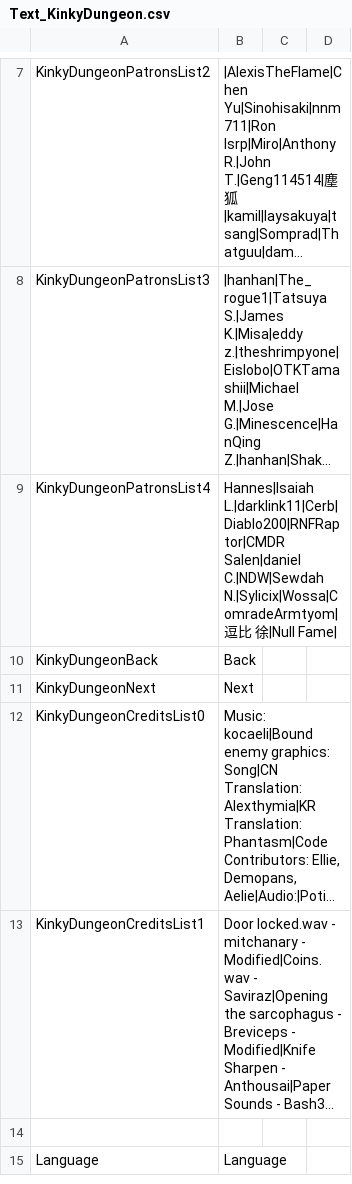
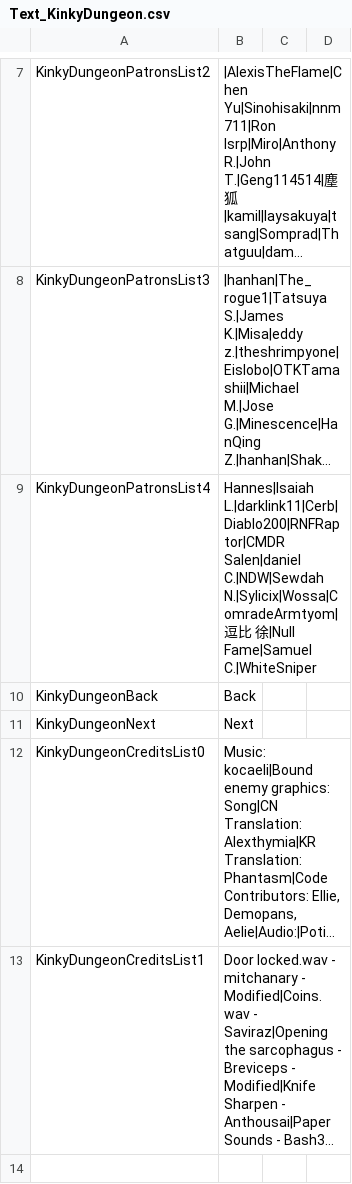
Before and after one commit to Ada18980/KinkiestDungeon, a CSV file: Screens/MiniGame/KinkyDungeon/Text_KinkyDungeon.csv, drawn as a sheet; only a part is shown, gaps mark what is left out; the shorter side is filled out with more unchanged rows; long unchanged cells end in …; the diff names each change by its address in the sheet, - before the commit and + after, or states it on an @@ line.

```diff
--- a/Screens/MiniGame/KinkyDungeon/Text_KinkyDungeon.csv
+++ b/Screens/MiniGame/KinkyDungeon/Text_KinkyDungeon.csv
-B9: …徐|Null Fame|
+B9: …徐|Null Fame|Samuel C.|WhiteSniper
```
Also changed, not shown: 59 other files.
